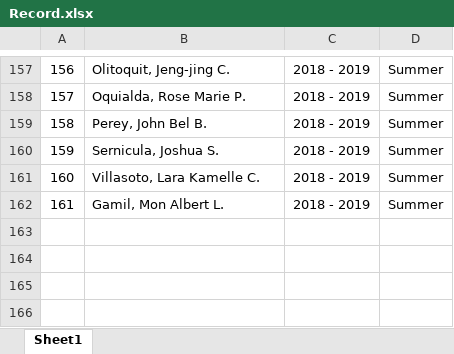
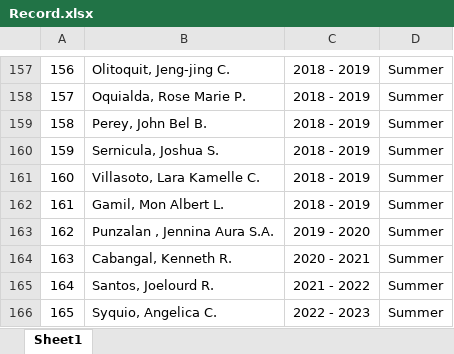
Before and after one commit to mnlbrtgml/tracer-study-portal-bsece, an Excel workbook: src/assets/excel/Record.xlsx, sheet Sheet1, drawn as a sheet; only a part is shown, gaps mark what is left out; values as stored, in another font and other column widths than the file's, no borders; the diff names each change by its address in the sheet, - before the commit and + after, or states it on an @@ line.

Commit message:
update excel record

```diff
--- a/src/assets/excel/Record.xlsx (sheet Sheet1)
+++ b/src/assets/excel/Record.xlsx (sheet Sheet1)
+row 163: 162 | Punzalan , Jennina Aura S.A. | 2019 - 2020 | Summer
+row 164: 163 | Cabangal, Kenneth R. | 2020 - 2021 | Summer
+row 165: 164 | Santos, Joelourd R. | 2021 - 2022 | Summer
+row 166: 165 | Syquio, Angelica C. | 2022 - 2023 | Summer
```
Also changed, not shown: 2 other files.
